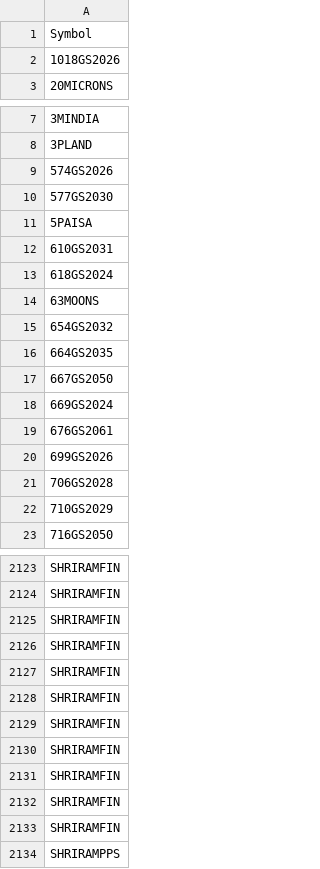
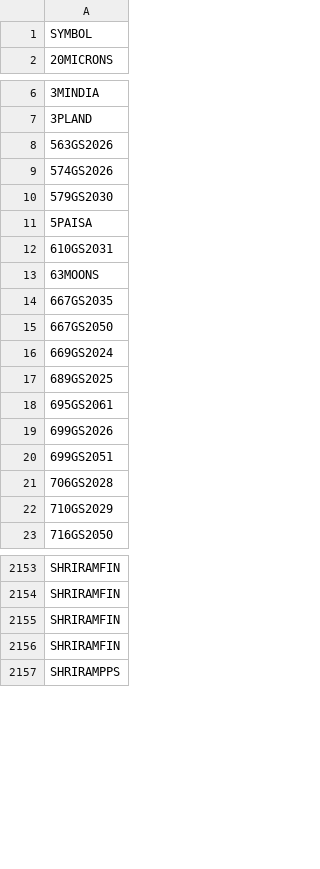
Before and after one commit to nikunjbaheti/NSE-Insider-Trading, a CSV file: Symbols.csv, drawn as a sheet; only a part is shown, gaps mark what is left out; the diff covers the shown part only.

```diff
--- a/Symbols.csv
+++ b/Symbols.csv
@@ -1,3 +1,2 @@
-Symbol
-1018GS2026
+SYMBOL
 20MICRONS
@@ -8,14 +7,15 @@ Symbol
 3PLAND
+563GS2026
 574GS2026
-577GS2030
+579GS2030
 5PAISA
 610GS2031
-618GS2024
 63MOONS
-654GS2032
-664GS2035
+667GS2035
 667GS2050
 669GS2024
-676GS2061
+689GS2025
+695GS2061
 699GS2026
+699GS2051
 706GS2028
@@ -2126,9 +2156,2 @@ SHRIRAMFIN
 SHRIRAMFIN
-SHRIRAMFIN
-SHRIRAMFIN
-SHRIRAMFIN
-SHRIRAMFIN
-SHRIRAMFIN
-SHRIRAMFIN
-SHRIRAMFIN
 SHRIRAMPPS
```
Also changed, not shown: 62 added rows, 28 removed rows and 7 edited cells elsewhere in this file.
